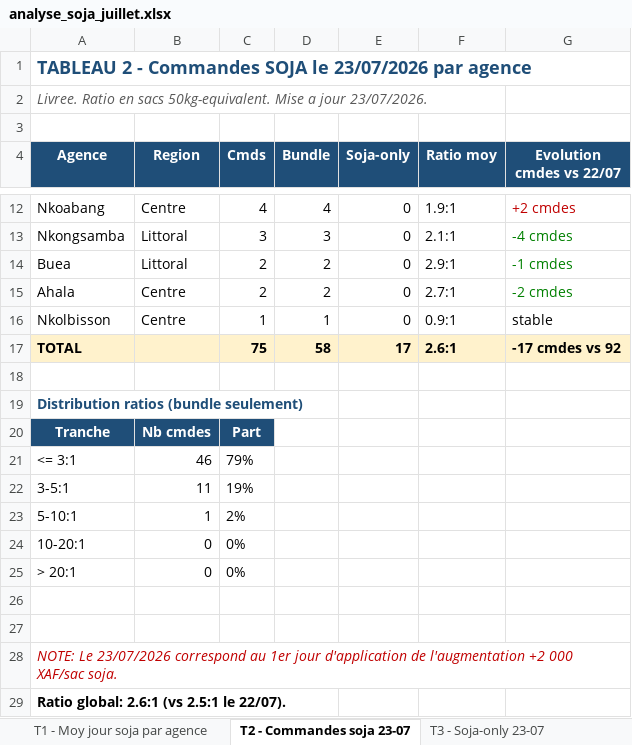
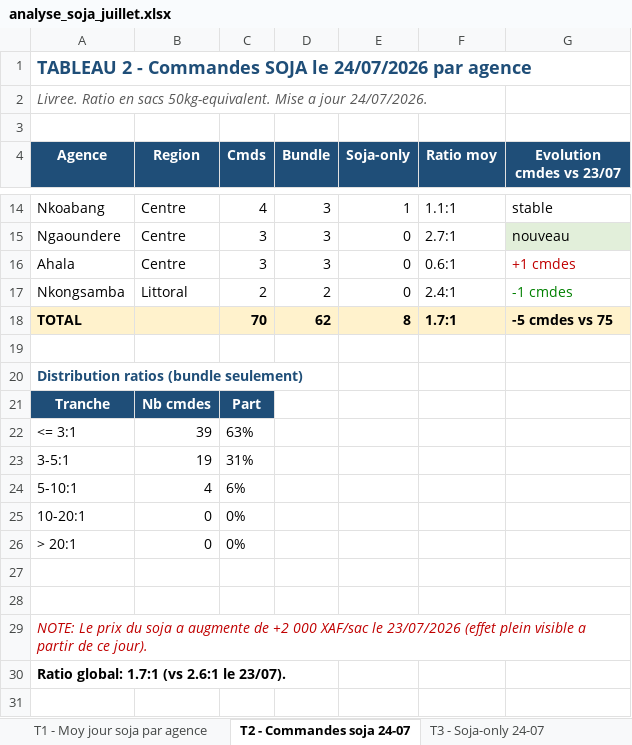
Before and after one commit to frwil/njs-sales-analysis, an Excel workbook: download/analyse_soja_juillet.xlsx, sheet T2 - Commandes soja 24-07, drawn as a sheet; only a part is shown, gaps mark what is left out; values as stored, in another font and other column widths than the file's, no borders; removed rows and columns are numbered as before the commit, all else as after; the diff covers the shown part only; the diff names each change by its address in the sheet, - before the commit and + after, or states it on an @@ line.

```diff
--- a/download/analyse_soja_juillet.xlsx (sheet T2 - Commandes soja 24-07)
+++ b/download/analyse_soja_juillet.xlsx (sheet T2 - Commandes soja 24-07)
-sheet tab: T2 - Commandes soja 23-07
+sheet tab: T2 - Commandes soja 24-07
-sheet tab: T3 - Soja-only 23-07
+sheet tab: T3 - Soja-only 24-07
-A1 (Agence): …SOJA le 23/07/2026 par agence
+A1 (Agence): …SOJA le 24/07/2026 par agence
-A2 (Agence): …a jour 23/07/2026.
+A2 (Agence): …a jour 24/07/2026.
-G4: Evolution cmdes vs 22/07
+G4: Evolution cmdes vs 23/07
-D14 (Bundle): 4
+D14 (Bundle): 3
-E14 (Soja-only): 0
+E14 (Soja-only): 1
-F14 (Ratio moy): 1.9:1
+F14 (Ratio moy): 1.1:1
-G14 (Evolution cmdes vs 23/07): +2 cmdes
+G14 (Evolution cmdes vs 23/07): stable
-G14 text colour: #C00000
+G14 text colour: black
+row 15: Ngaoundere | Centre | 3 | 3 | 0 | 2.7:1 | nouveau
+row 16: Ahala | Centre | 3 | 3 | 0 | 0.6:1 | +1 cmdes
-C17 (Cmds): 3
+C17 (Cmds): 2
-D17 (Bundle): 3
+D17 (Bundle): 2
-F17 (Ratio moy): 2.1:1
+F17 (Ratio moy): 2.4:1
-G17 (Evolution cmdes vs 23/07): -4 cmdes
+G17 (Evolution cmdes vs 23/07): -1 cmdes
-row 14: Buea | Littoral | 2 | 2 | 0 | 2.9:1 | -1 cmdes
-row 15: Ahala | Centre | 2 | 2 | 0 | 2.7:1 | -2 cmdes
-row 16: Nkolbisson | Centre | 1 | 1 | 0 | 0.9:1 | stable
-C18 (Cmds): 75
+C18 (Cmds): 70
-D18 (Bundle): 58
+D18 (Bundle): 62
-E18 (Soja-only): 17
+E18 (Soja-only): 8
-F18 (Ratio moy): 2.6:1
+F18 (Ratio moy): 1.7:1
-G18 (Evolution cmdes vs 23/07): -17 cmdes vs 92
+G18 (Evolution cmdes vs 23/07): -5 cmdes vs 75
-B22 (Region): 46
+B22 (Region): 39
-C22 (Cmds): 79%
+C22 (Cmds): 63%
-B23 (Region): 11
+B23 (Region): 19
-C23 (Cmds): 19%
+C23 (Cmds): 31%
-B24 (Region): 1
+B24 (Region): 4
-C24 (Cmds): 2%
+C24 (Cmds): 6%
-A29 (Agence): NOTE: Le 23/07/2026 correspond au 1er jour d'application de l'augmentation +2 000 XAF/sac soja.
+A29 (Agence): NOTE: Le prix du soja a augmente de +2 000 XAF/sac le 23/07/2026 (effet plein visible a partir de ce jour).
-A30 (Agence): Ratio global: 2.6:1 (vs 2.5:1 le 22/07).
+A30 (Agence): Ratio global: 1.7:1 (vs 2.6:1 le 23/07).
```
Also changed, not shown: 4 added rows, 2 removed rows, 22 edited cells and cell formats elsewhere in this sheet, sheet T3 - Soja-only 24-07, sheet T1 - Moy jour soja par agence, sheet T4 - Stock soja et rupture, 14 other files.
